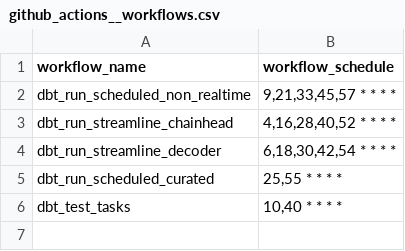
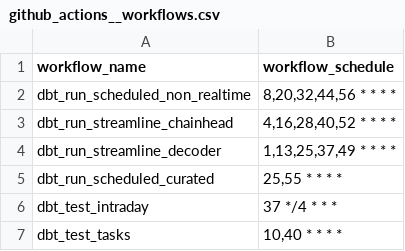
Before and after one commit to FlipsideCrypto/avalanche-models, a CSV file: data/github_actions__workflows.csv, drawn as a sheet.

Commit message:
An 4138/tune workflows (#185)
* tune

* tests

```diff
--- a/data/github_actions__workflows.csv
+++ b/data/github_actions__workflows.csv
@@ -1,6 +1,7 @@
 workflow_name,workflow_schedule
-dbt_run_scheduled_non_realtime,"9,21,33,45,57 * * * *"
+dbt_run_scheduled_non_realtime,"8,20,32,44,56 * * * *"
 dbt_run_streamline_chainhead,"4,16,28,40,52 * * * *"
-dbt_run_streamline_decoder,"6,18,30,42,54 * * * *"
+dbt_run_streamline_decoder,"1,13,25,37,49 * * * *"
 dbt_run_scheduled_curated,"25,55 * * * *"
+dbt_test_intraday,"37 */4 * * *"
 dbt_test_tasks,"10,40 * * * *"
```
Also changed, not shown: 1 other file.
